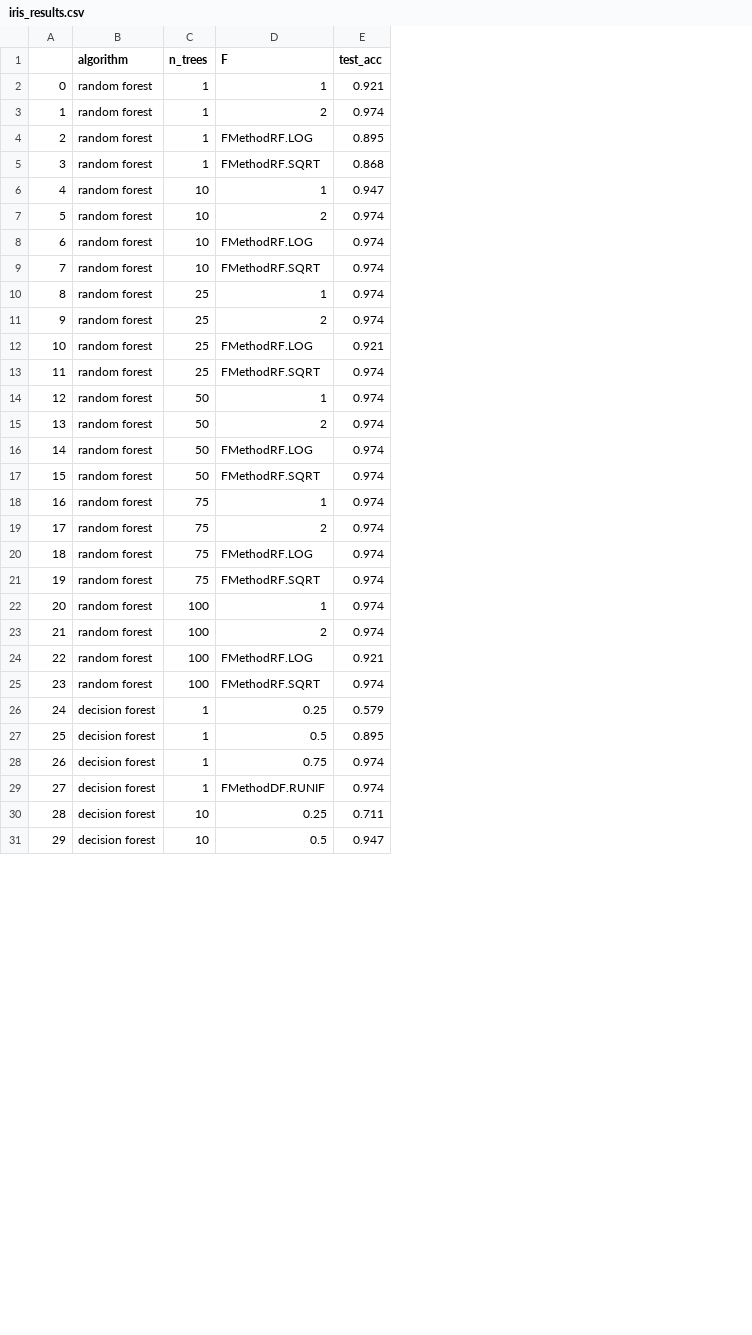
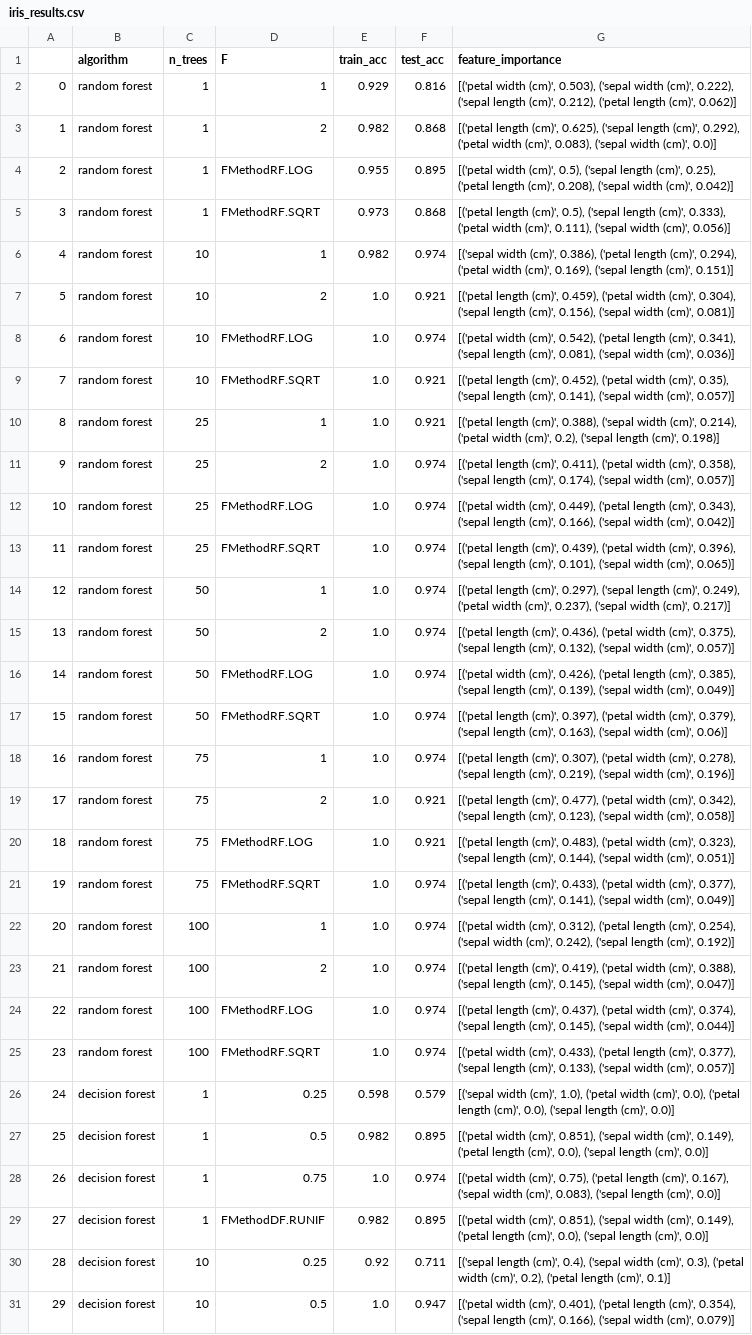
Before and after one commit to hannalaguilar/multiple-classsifiers, a CSV file: data/processed/iris_results.csv, drawn as a sheet; only a part is shown; addresses are those after the commit; the diff names each change by its address in the sheet, - before the commit and + after, or states it on an @@ line.

Commit message:
last results with feature importances

```diff
--- a/data/processed/iris_results.csv
+++ b/data/processed/iris_results.csv
+column E (train_acc), rows 2-31: 0.929 | 0.982 | 0.955 | 0.973 | 0.982 | 1.0 | 1.0 | 1.0 | 1.0 | 1.0 | 1.0 | 1.0 | 1.0 | 1.0 | 1.0 | 1.0 | 1.0 | 1.0 | 1.0 | 1.0 | 1.0 | 1.0 | 1.0 | 1.0 | 0.598 | 0.982 | 1.0 | 0.982 | 0.92 | 1.0
+column G (feature_importance), rows 2-31: [('petal width (cm)', 0.503), ('sepal width (cm)', 0.222), ('sepal length (cm)', 0.212), ('petal length (cm)', 0.062)] | [('petal length (cm)', 0.625), ('sepal length (cm)', 0.292), ('petal width (cm)', 0.083), ('sepal width (cm)', 0.0)] | [('petal width (cm)', 0.5), ('sepal length (cm)', 0.25), ('petal length (cm)', 0.208), ('sepal width (cm)', 0.042)] | [('petal length (cm)', 0.5), ('sepal length (cm)', 0.333), ('petal width (cm)', 0.111), ('sepal width (cm)', 0.056)] | [('sepal width (cm)', 0.386), ('petal length (cm)', 0.294), ('petal width (cm)', 0.169), ('sepal length (cm)', 0.151)] | [('petal length (cm)', 0.459), ('petal width (cm)', 0.304), ('sepal length (cm)', 0.156), ('sepal width (cm)', 0.081)] | [('petal width (cm)', 0.542), ('petal length (cm)', 0.341), ('sepal length (cm)', 0.081), ('sepal width (cm)', 0.036)] | [('petal length (cm)', 0.452), ('petal width (cm)', 0.35), ('sepal length (cm)', 0.141), ('sepal width (cm)', 0.057)] | [('petal length (cm)', 0.388), ('sepal width (cm)', 0.214), ('petal width (cm)', 0.2), ('sepal length (cm)', 0.198)] | [('petal length (cm)', 0.411), ('petal width (cm)', 0.358), ('sepal length (cm)', 0.174), ('sepal width (cm)', 0.057)] | [('petal width (cm)', 0.449), ('petal length (cm)', 0.343), ('sepal length (cm)', 0.166), ('sepal width (cm)', 0.042)] | [('petal length (cm)', 0.439), ('petal width (cm)', 0.396), ('sepal length (cm)', 0.101), ('sepal width (cm)', 0.065)] | [('petal length (cm)', 0.297), ('sepal length (cm)', 0.249), ('petal width (cm)', 0.237), ('sepal width (cm)', 0.217)] | [('petal length (cm)', 0.436), ('petal width (cm)', 0.375), ('sepal length (cm)', 0.132), ('sepal width (cm)', 0.057)] | [('petal width (cm)', 0.426), ('petal length (cm)', 0.385), ('sepal length (cm)', 0.139), ('sepal width (cm)', 0.049)] | [('petal length (cm)', 0.397), ('petal width (cm)', 0.379), ('sepal length (cm)', 0.163), ('sepal width (cm)', 0.06)] | [('petal length (cm)', 0.307), ('petal width (cm)', 0.278), ('sepal length (cm)', 0.219), ('sepal width (cm)', 0.196)] | [('petal length (cm)', 0.477), ('petal width (cm)', 0.342), ('sepal length (cm)', 0.123), ('sepal width (cm)', 0.058)] | [('petal length (cm)', 0.483), ('petal width (cm)', 0.323), ('sepal length (cm)', 0.144), ('sepal width (cm)', 0.051)] | [('petal length (cm)', 0.433), ('petal width (cm)', 0.377), ('sepal length (cm)', 0.141), ('sepal width (cm)', 0.049)] | [('petal width (cm)', 0.312), ('petal length (cm)', 0.254), ('sepal width (cm)', 0.242), ('sepal length (cm)', 0.192)] | [('petal length (cm)', 0.419), ('petal width (cm)', 0.388), ('sepal length (cm)', 0.145), ('sepal width (cm)', 0.047)] | [('petal length (cm)', 0.437), ('petal width (cm)', 0.374), ('sepal length (cm)', 0.145), ('sepal width (cm)', 0.044)] | [('petal width (cm)', 0.433), ('petal length (cm)', 0.377), ('sepal length (cm)', 0.133), ('sepal width (cm)', 0.057)] | [('sepal width (cm)', 1.0), ('petal width (cm)', 0.0), ('petal length (cm)', 0.0), ('sepal length (cm)', 0.0)] | [('petal width (cm)', 0.851), ('sepal width (cm)', 0.149), ('petal length (cm)', 0.0), ('sepal length (cm)', 0.0)] | [('petal width (cm)', 0.75), ('petal length (cm)', 0.167), ('sepal width (cm)', 0.083), ('sepal length (cm)', 0.0)] | [('petal width (cm)', 0.851), ('sepal width (cm)', 0.149), ('petal length (cm)', 0.0), ('sepal length (cm)', 0.0)] | [('sepal length (cm)', 0.4), ('sepal width (cm)', 0.3), ('petal width (cm)', 0.2), ('petal length (cm)', 0.1)] | [('petal width (cm)', 0.401), ('petal length (cm)', 0.354), ('sepal length (cm)', 0.166), ('sepal width (cm)', 0.079)]
-F2 (test_acc): 0.921
+F2 (test_acc): 0.816
-F3 (test_acc): 0.974
+F3 (test_acc): 0.868
-F6 (test_acc): 0.947
+F6 (test_acc): 0.974
-F7 (test_acc): 0.974
+F7 (test_acc): 0.921
-F9:F10 (test_acc): 0.974
+F9:F10 (test_acc): 0.921
-F12 (test_acc): 0.921
+F12 (test_acc): 0.974
-F19:F20 (test_acc): 0.974
+F19:F20 (test_acc): 0.921
-F24 (test_acc): 0.921
+F24 (test_acc): 0.974
-F29 (test_acc): 0.974
+F29 (test_acc): 0.895
```
Also changed, not shown: 6 other files.
